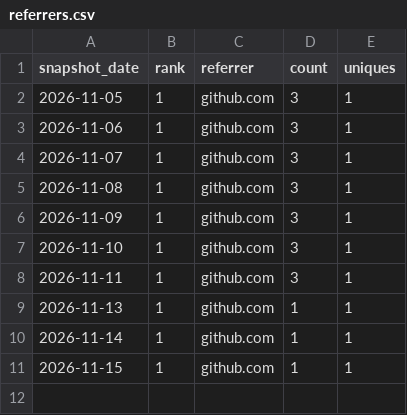
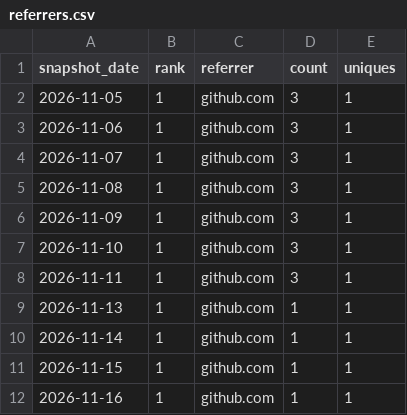
Before and after one commit to danielep71/K-LCR, a CSV file: data/referrers.csv, drawn as a sheet.

```diff
--- a/data/referrers.csv
+++ b/data/referrers.csv
@@ -11 +11,2 @@ snapshot_date,rank,referrer,count,uniques
 2026-11-15,1,github.com,1,1
+2026-11-16,1,github.com,1,1
```
Also changed, not shown: data/daily.csv, data/paths.csv, 1 other file.
